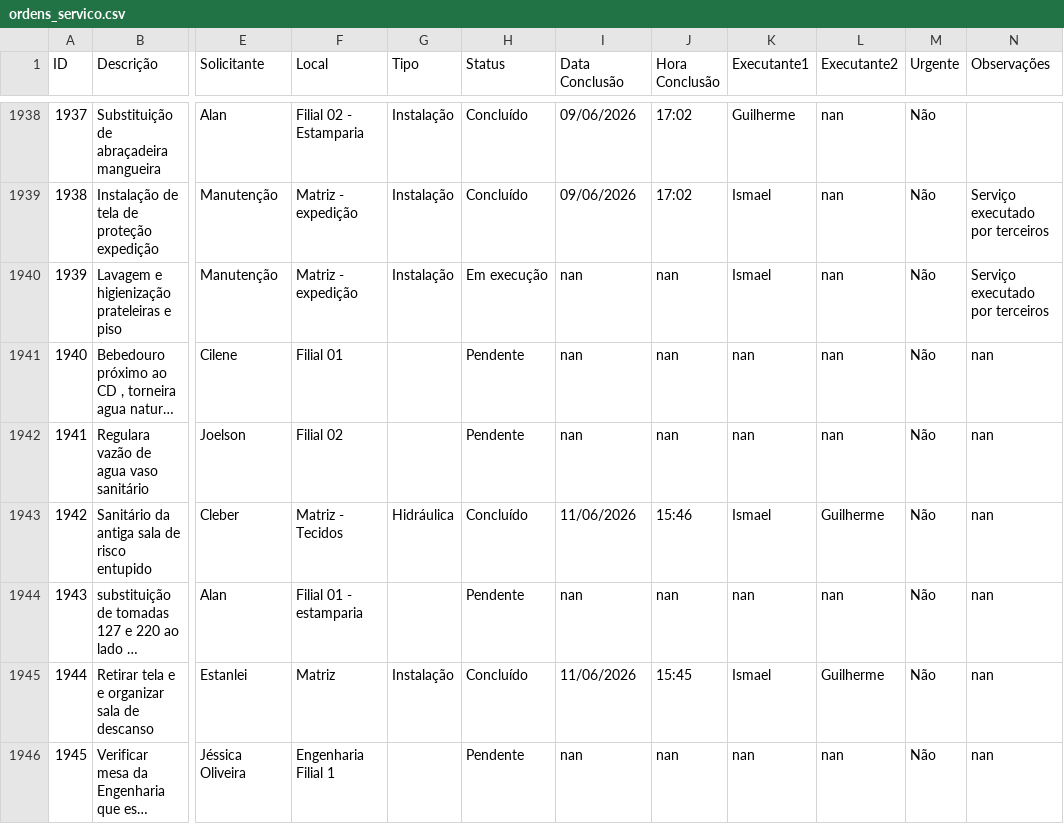
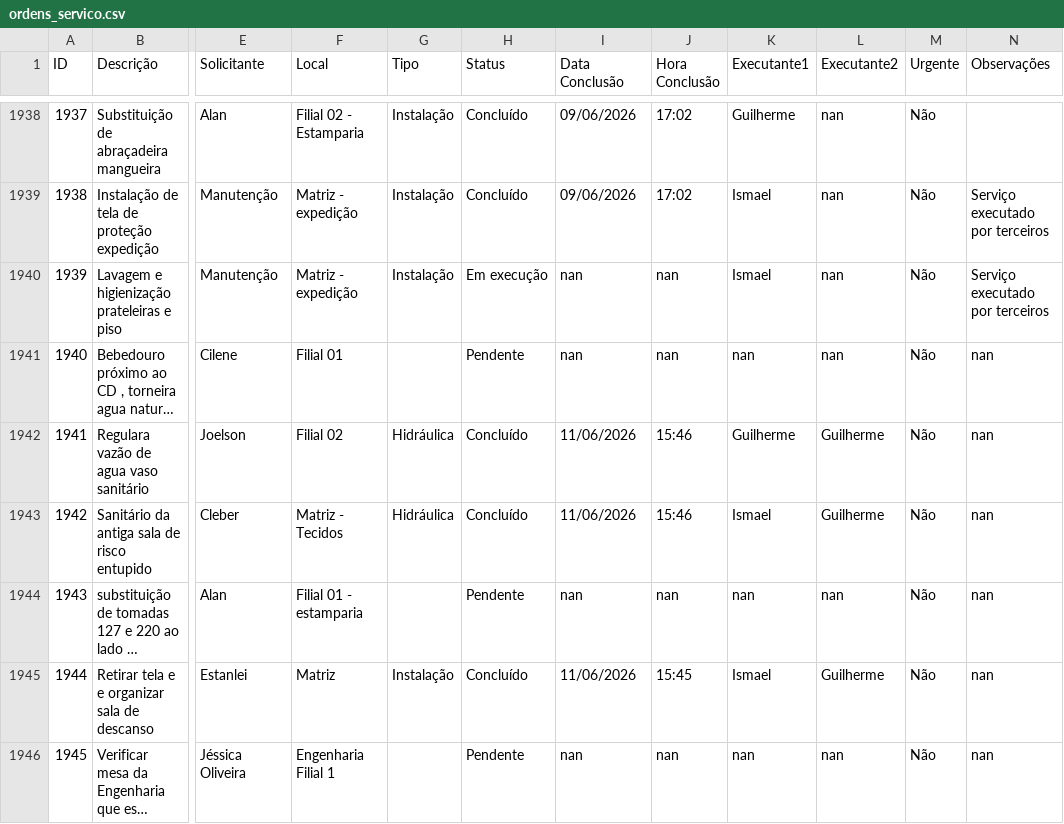
Before and after one commit to vilelarobson0971/os_manut, a CSV file: ordens_servico.csv, drawn as a sheet; only a part is shown, gaps mark what is left out; long unchanged cells end in …; the diff names each change by its address in the sheet, - before the commit and + after, or states it on an @@ line.

Commit message:
Atualização automática do sistema de OS

```diff
--- a/ordens_servico.csv
+++ b/ordens_servico.csv
-G1942 (Tipo): (empty)
+G1942 (Tipo): Hidráulica
-H1942 (Status): Pendente
+H1942 (Status): Concluído
-I1942 (Data Conclusão): nan
+I1942 (Data Conclusão): 11/06/2026
-J1942 (Hora Conclusão): nan
+J1942 (Hora Conclusão): 15:46
-K1942 (Executante1): nan
+K1942 (Executante1): Guilherme
-L1942 (Executante2): nan
+L1942 (Executante2): Guilherme
```
